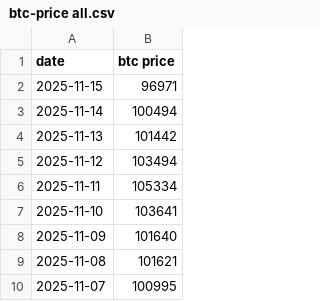
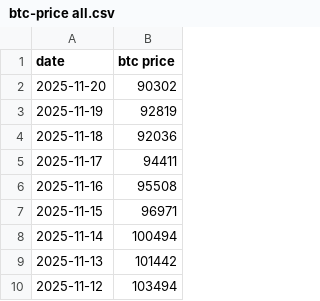
Before and after one commit to lovexw/dca-update, a CSV file: btc-price all.csv, drawn as a sheet; only a part is shown; the shorter side is filled out with more unchanged rows; the diff names each change by its address in the sheet, - before the commit and + after, or states it on an @@ line.

```diff
--- a/btc-price all.csv
+++ b/btc-price all.csv
+row 2: 2025-11-20 | 90302
+row 3: 2025-11-19 | 92819
+row 4: 2025-11-18 | 92036
+row 5: 2025-11-17 | 94411
+row 6: 2025-11-16 | 95508
```
Also changed, not shown: 5 other files.
